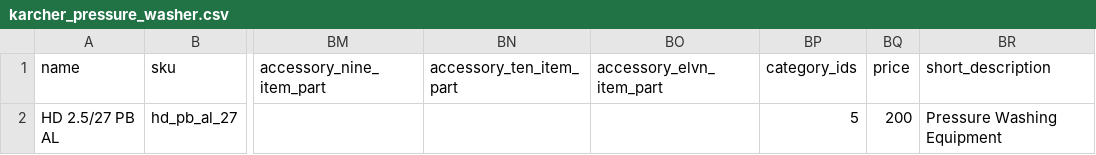
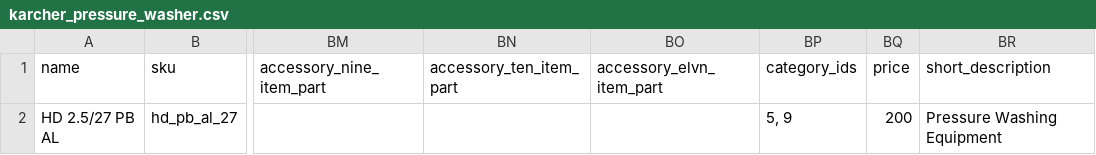
Before and after one commit to kaustav92/karcherequipments, a CSV file: var/import/karcher_pressure_washer.csv, drawn as a sheet; only a part is shown, gaps mark what is left out; the diff names each change by its address in the sheet, - before the commit and + after, or states it on an @@ line.

Commit message:
updated category field value

```diff
--- a/var/import/karcher_pressure_washer.csv
+++ b/var/import/karcher_pressure_washer.csv
-BP2 (category_ids): 5
+BP2 (category_ids): 5, 9
```
